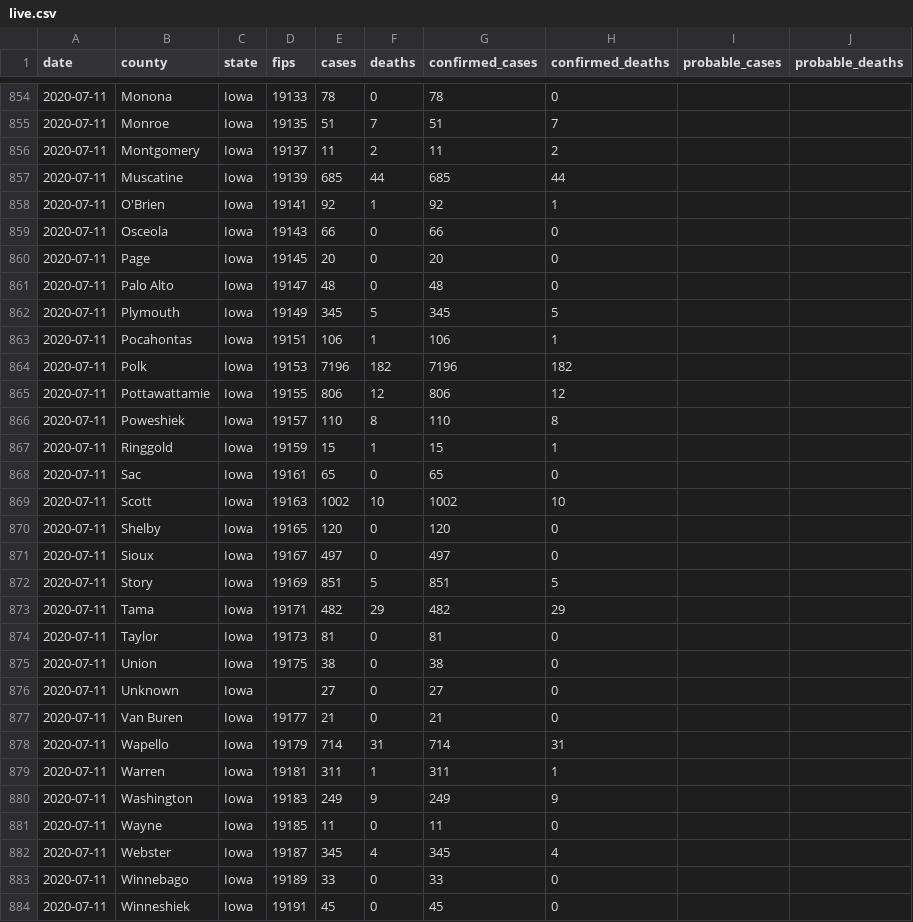
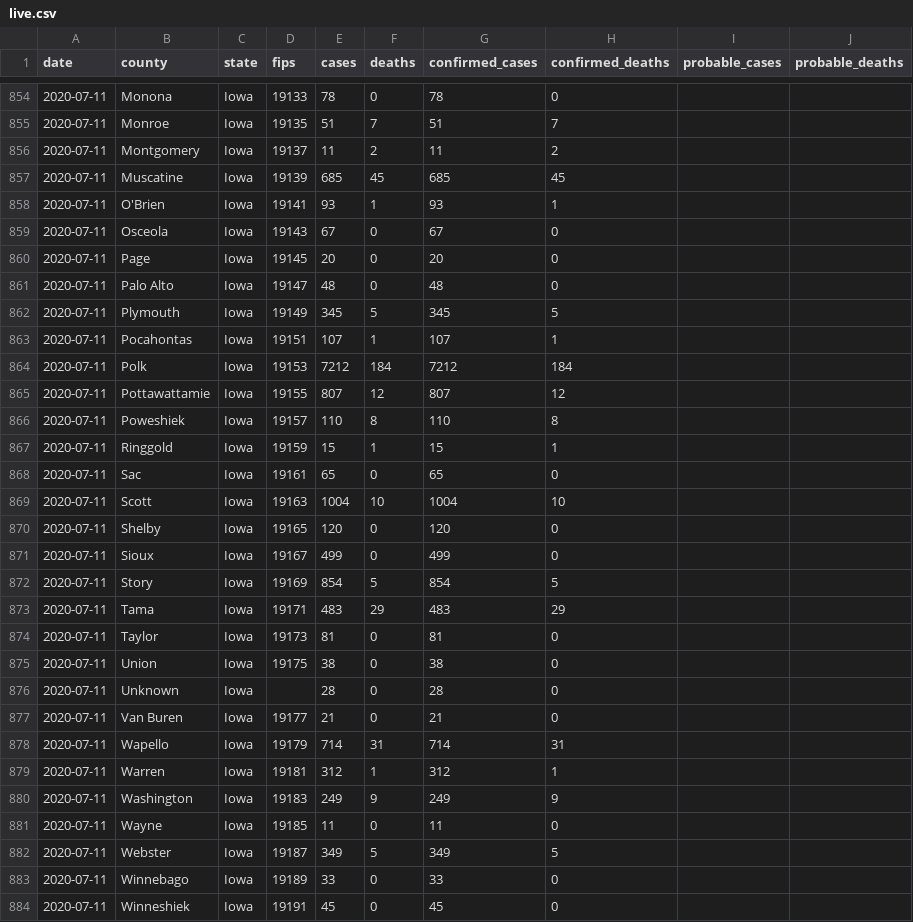
Before and after one commit to freedmand/covid19map.us, a CSV file: preprocessing/live.csv, drawn as a sheet; only a part is shown, gaps mark what is left out; the diff covers the shown part only.

Commit message:
Automatic data update (Jul 11, 2020 at 9:45 AM EDT)

```diff
--- a/preprocessing/live.csv
+++ b/preprocessing/live.csv
@@ -856,5 +856,5 @@ date,county,state,fips,cases,deaths,confirmed_cases,confirmed_deaths,probable_ca
 2020-07-11,Montgomery,Iowa,19137,11,2,11,2,,
-2020-07-11,Muscatine,Iowa,19139,685,44,685,44,,
-2020-07-11,O'Brien,Iowa,19141,92,1,92,1,,
-2020-07-11,Osceola,Iowa,19143,66,0,66,0,,
+2020-07-11,Muscatine,Iowa,19139,685,45,685,45,,
+2020-07-11,O'Brien,Iowa,19141,93,1,93,1,,
+2020-07-11,Osceola,Iowa,19143,67,0,67,0,,
 2020-07-11,Page,Iowa,19145,20,0,20,0,,
@@ -862,5 +862,5 @@ date,county,state,fips,cases,deaths,confirmed_cases,confirmed_deaths,probable_ca
 2020-07-11,Plymouth,Iowa,19149,345,5,345,5,,
-2020-07-11,Pocahontas,Iowa,19151,106,1,106,1,,
-2020-07-11,Polk,Iowa,19153,7196,182,7196,182,,
-2020-07-11,Pottawattamie,Iowa,19155,806,12,806,12,,
+2020-07-11,Pocahontas,Iowa,19151,107,1,107,1,,
+2020-07-11,Polk,Iowa,19153,7212,184,7212,184,,
+2020-07-11,Pottawattamie,Iowa,19155,807,12,807,12,,
 2020-07-11,Poweshiek,Iowa,19157,110,8,110,8,,
@@ -868,16 +868,16 @@ date,county,state,fips,cases,deaths,confirmed_cases,confirmed_deaths,probable_ca
 2020-07-11,Sac,Iowa,19161,65,0,65,0,,
-2020-07-11,Scott,Iowa,19163,1002,10,1002,10,,
+2020-07-11,Scott,Iowa,19163,1004,10,1004,10,,
 2020-07-11,Shelby,Iowa,19165,120,0,120,0,,
-2020-07-11,Sioux,Iowa,19167,497,0,497,0,,
-2020-07-11,Story,Iowa,19169,851,5,851,5,,
-2020-07-11,Tama,Iowa,19171,482,29,482,29,,
+2020-07-11,Sioux,Iowa,19167,499,0,499,0,,
+2020-07-11,Story,Iowa,19169,854,5,854,5,,
+2020-07-11,Tama,Iowa,19171,483,29,483,29,,
 2020-07-11,Taylor,Iowa,19173,81,0,81,0,,
 2020-07-11,Union,Iowa,19175,38,0,38,0,,
-2020-07-11,Unknown,Iowa,,27,0,27,0,,
+2020-07-11,Unknown,Iowa,,28,0,28,0,,
 2020-07-11,Van Buren,Iowa,19177,21,0,21,0,,
 2020-07-11,Wapello,Iowa,19179,714,31,714,31,,
-2020-07-11,Warren,Iowa,19181,311,1,311,1,,
+2020-07-11,Warren,Iowa,19181,312,1,312,1,,
 2020-07-11,Washington,Iowa,19183,249,9,249,9,,
 2020-07-11,Wayne,Iowa,19185,11,0,11,0,,
-2020-07-11,Webster,Iowa,19187,345,4,345,4,,
+2020-07-11,Webster,Iowa,19187,349,5,349,5,,
 2020-07-11,Winnebago,Iowa,19189,33,0,33,0,,
```
Also changed, not shown: 26 edited cells elsewhere in this file, 3 other files.
